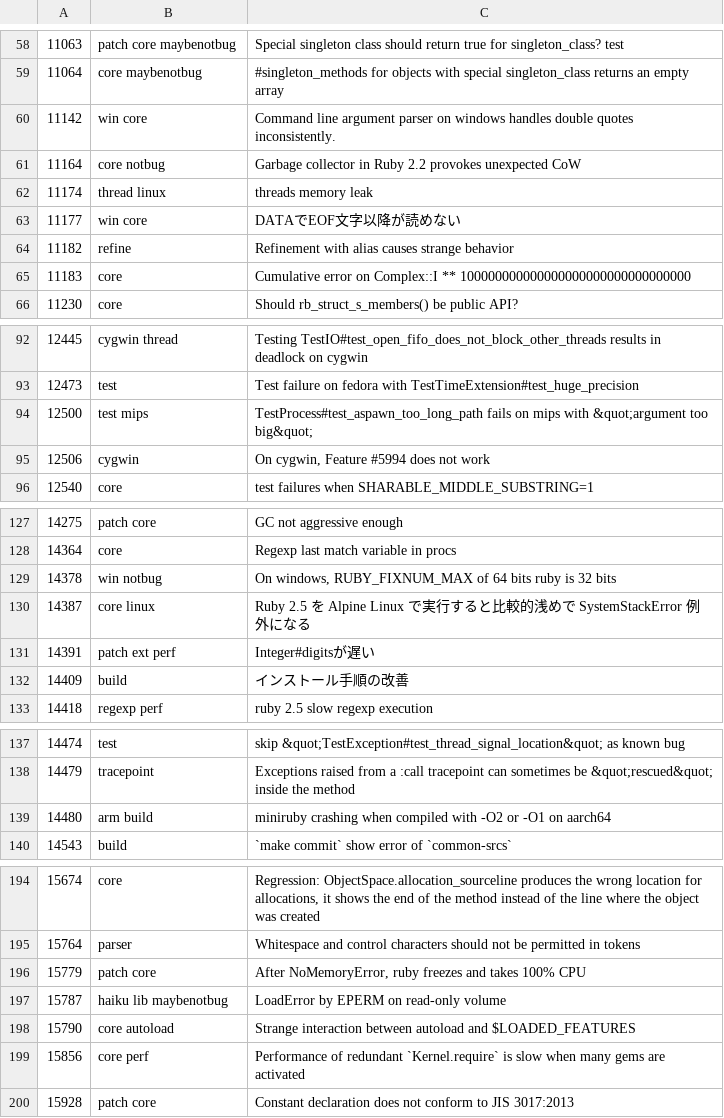
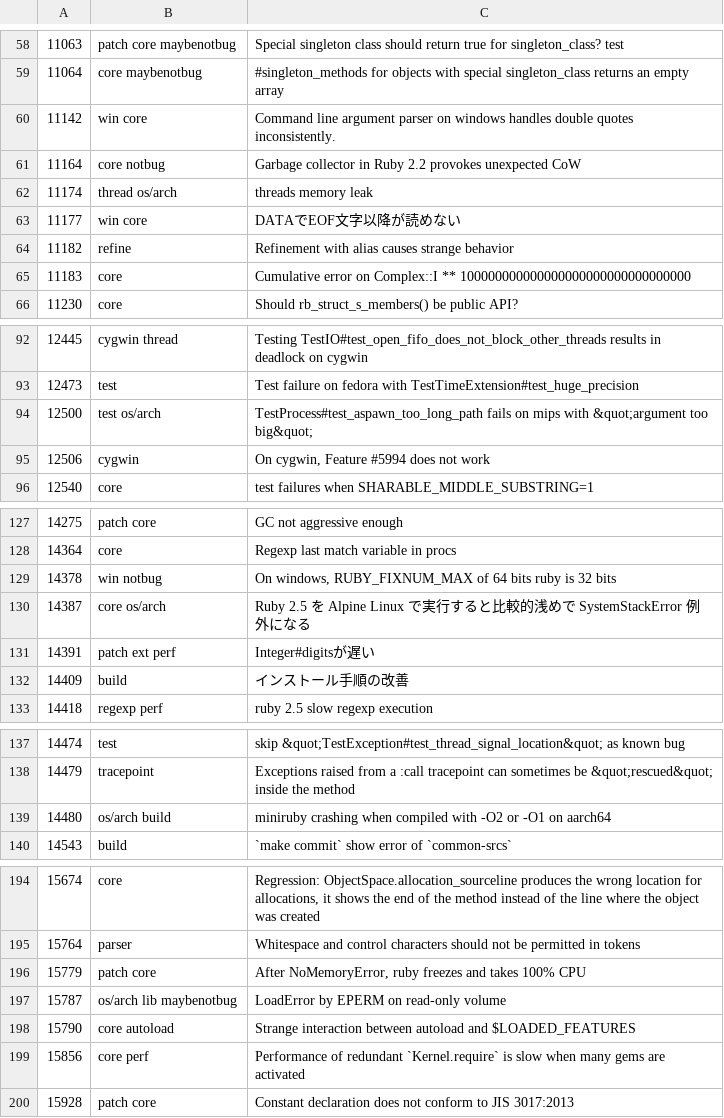
Before and after one commit to jeremyevans/tagged-ruby-bugs, a CSV file: ruby-bugs.csv, drawn as a sheet; only a part is shown, gaps mark what is left out; the diff covers the shown part only.

```diff
--- a/ruby-bugs.csv
+++ b/ruby-bugs.csv
@@ -61,3 +61,3 @@
 11164,core notbug,Garbage collector in Ruby 2.2 provokes unexpected CoW
-11174,thread linux,threads memory leak
+11174,thread os/arch,threads memory leak
 11177,win core,DATAでEOF文字以降が読めない
@@ -93,3 +93,3 @@
 12473,test,Test failure on fedora with TestTimeExtension#test_huge_precision
-12500,test mips,TestProcess#test_aspawn_too_long_path fails on mips with &quot;argument too big&quot;
+12500,test os/arch,TestProcess#test_aspawn_too_long_path fails on mips with &quot;argument too big&quot;
 12506,cygwin,"On cygwin, Feature #5994 does not work"
@@ -129,3 +129,3 @@
 14378,win notbug,"On windows, RUBY_FIXNUM_MAX of 64 bits ruby  is 32 bits"
-14387,core linux,Ruby 2.5 を Alpine Linux で実行すると比較的浅めで SystemStackError 例外になる
+14387,core os/arch,Ruby 2.5 を Alpine Linux で実行すると比較的浅めで SystemStackError 例外になる
 14391,patch ext perf,Integer#digitsが遅い
@@ -138,3 +138,3 @@
 14479,tracepoint,Exceptions raised from a :call tracepoint can sometimes be &quot;rescued&quot; inside the method
-14480,arm build,miniruby crashing when compiled with -O2 or -O1 on aarch64
+14480,os/arch build,miniruby crashing when compiled with -O2 or -O1 on aarch64
 14543,build,`make commit` show error of `common-srcs`
@@ -196,3 +196,3 @@
 15779,patch core,"After NoMemoryError, ruby freezes and takes 100% CPU"
-15787,haiku lib maybenotbug,LoadError by EPERM on read-only volume
+15787,os/arch lib maybenotbug,LoadError by EPERM on read-only volume
 15790,core autoload,Strange interaction between autoload and $LOADED_FEATURES
```
Also changed, not shown: 18 edited cells elsewhere in this file.
